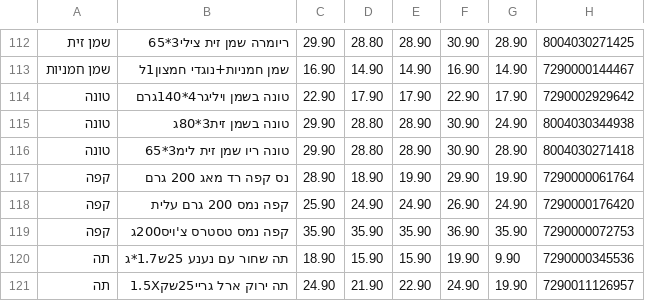
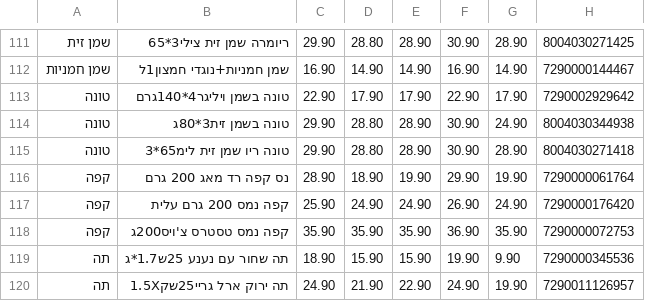
Before and after one commit to adirdebby-lgtm/price-test2, a TSV file: prices.tsv, drawn as a sheet; only a part is shown, gaps mark what is left out; the diff covers the shown part only.

```diff
--- a/prices.tsv
+++ b/prices.tsv
@@ -115,3 +114,3 @@
 טונה	טונה בשמן זית3*80ג	29.90	28.80	28.90	30.90	24.90	8004030344938
-טונה	טונה ריו שמן זית לימ3*65	29.90	28.80	28.90	30.90	28.90	8004030271418
+טונה	טונה ריו שמן זית לימ65*3	29.90	28.80	28.90	30.90	28.90	8004030271418
 קפה	נס קפה רד מאג 200 גרם	28.90	18.90	19.90	29.90	19.90	7290000061764
```
Also changed, not shown: 1 added row, 4 removed rows and 1 edited cell elsewhere in this file.
